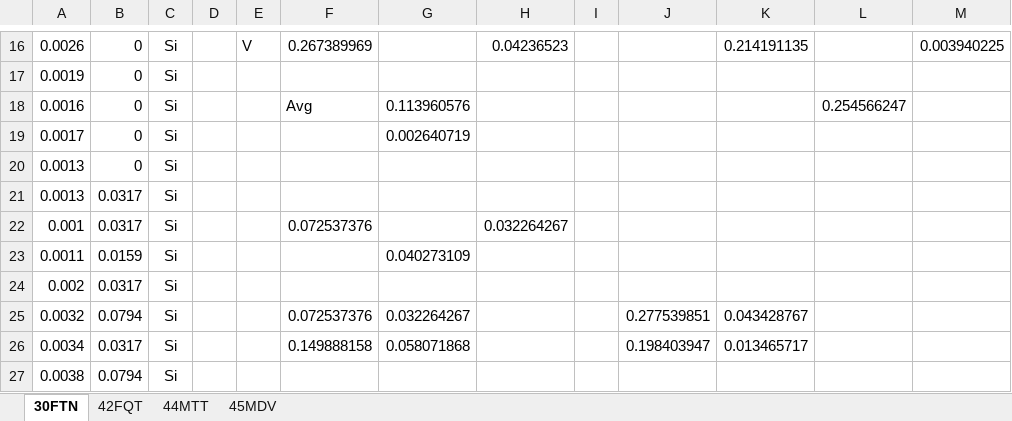
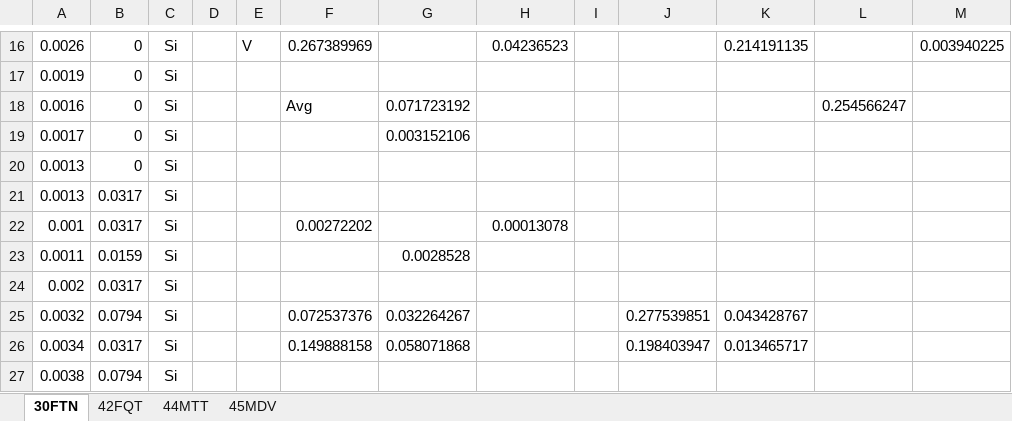
Before and after one commit to lythanhhai/DSP_Final_Term, an Excel workbook: TK/thongKe.xlsx, sheet 30FTN, drawn as a sheet; only a part is shown, gaps mark what is left out; values as stored, in another font and other column widths than the file's, no borders; the diff names each change by its address in the sheet, - before the commit and + after, or states it on an @@ line.

```diff
--- a/TK/thongKe.xlsx (sheet 30FTN)
+++ b/TK/thongKe.xlsx (sheet 30FTN)
-G18: 0.113960576
+G18: 0.071723192
-G19: 0.002640719
+G19: 0.003152106
-F22: 0.072537376
+F22: 0.00272202
-H22: 0.032264267
+H22: 0.00013078
-G23: 0.040273109
+G23: 0.0028528
```
Also changed, not shown: sheet 42FQT, sheet 45MDV, sheet 44MTT, 8 other files.
